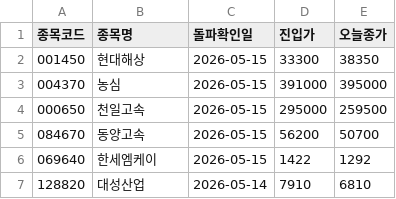
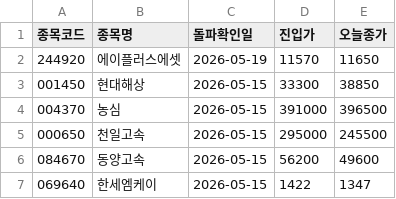
Before and after one commit to nunupop/my-stock-screener, a CSV file: result.csv, drawn as a sheet.

```diff
--- a/result.csv
+++ b/result.csv
@@ -1,7 +1,7 @@
 종목코드,종목명,돌파확인일,진입가,오늘종가
-001450,현대해상,2026-05-15,33300,38350
-004370,농심,2026-05-15,391000,395000
-000650,천일고속,2026-05-15,295000,259500
-084670,동양고속,2026-05-15,56200,50700
-069640,한세엠케이,2026-05-15,1422,1292
-128820,대성산업,2026-05-14,7910,6810
+244920,에이플러스에셋,2026-05-19,11570,11650
+001450,현대해상,2026-05-15,33300,38850
+004370,농심,2026-05-15,391000,396500
+000650,천일고속,2026-05-15,295000,245500
+084670,동양고속,2026-05-15,56200,49600
+069640,한세엠케이,2026-05-15,1422,1347
```
Also changed, not shown: 1 other file.
